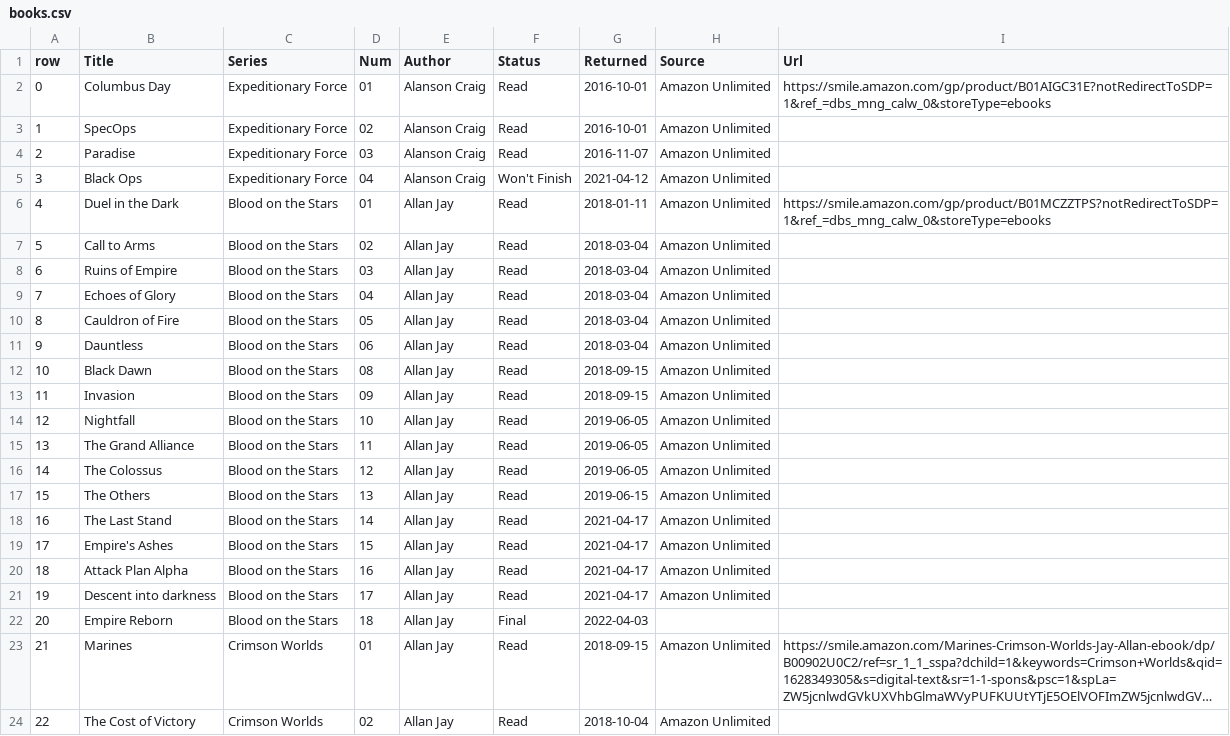
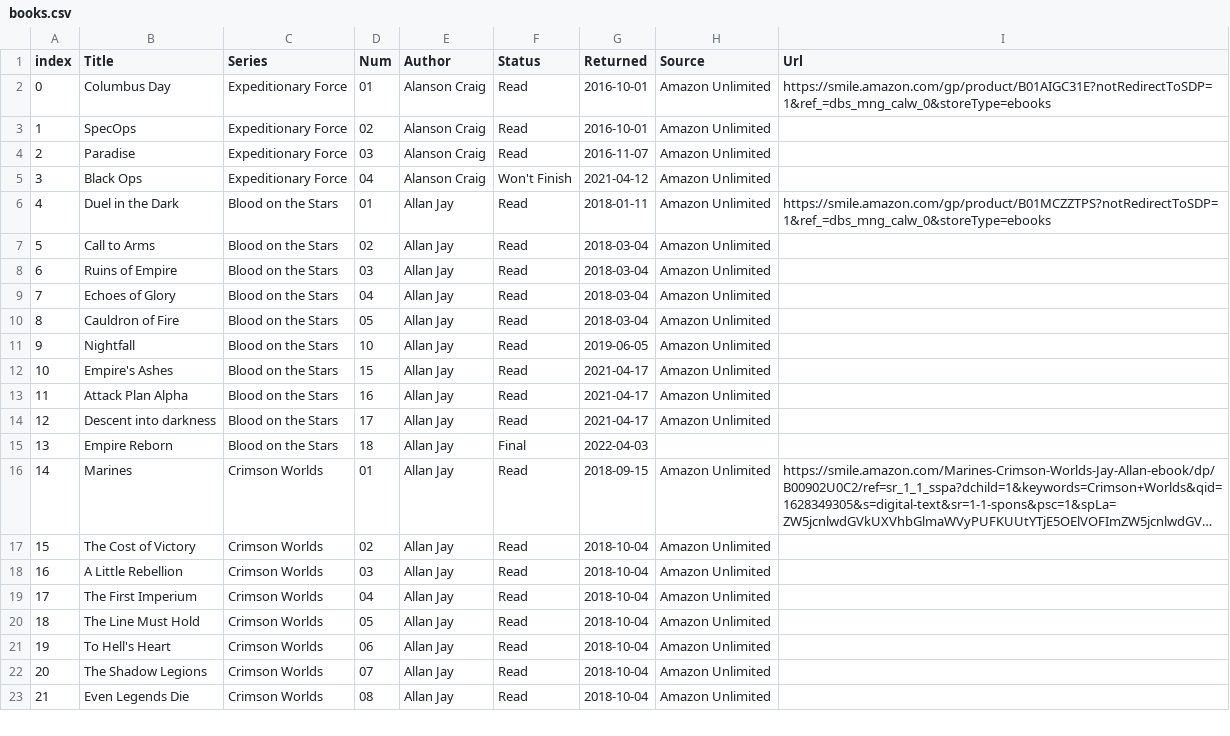
Before and after one commit to icedpygui/IcedPyGui, a CSV file: python_demo/resources/books.csv, drawn as a sheet; only a part is shown; the shorter side is filled out with more unchanged rows; long unchanged cells end in …; the diff names each change by its address in the sheet, - before the commit and + after, or states it on an @@ line.

Commit message:
table wip

```diff
--- a/python_demo/resources/books.csv
+++ b/python_demo/resources/books.csv
@@ column A (index) renumbered from row 1 down @@
-row 11: 9 | Dauntless | Blood on the Stars | 06 | Allan Jay | Read | 2018-03-04 | Amazon Unlimited
-row 12: 10 | Black Dawn | Blood on the Stars | 08 | Allan Jay | Read | 2018-09-15 | Amazon Unlimited
-row 13: 11 | Invasion | Blood on the Stars | 09 | Allan Jay | Read | 2018-09-15 | Amazon Unlimited
-row 15: 13 | The Grand Alliance | Blood on the Stars | 11 | Allan Jay | Read | 2019-06-05 | Amazon Unlimited
-row 16: 14 | The Colossus | Blood on the Stars | 12 | Allan Jay | Read | 2019-06-05 | Amazon Unlimited
-row 17: 15 | The Others | Blood on the Stars | 13 | Allan Jay | Read | 2019-06-15 | Amazon Unlimited
-row 18: 16 | The Last Stand | Blood on the Stars | 14 | Allan Jay | Read | 2021-04-17 | Amazon Unlimited
```
Also changed, not shown: 9 other files.
